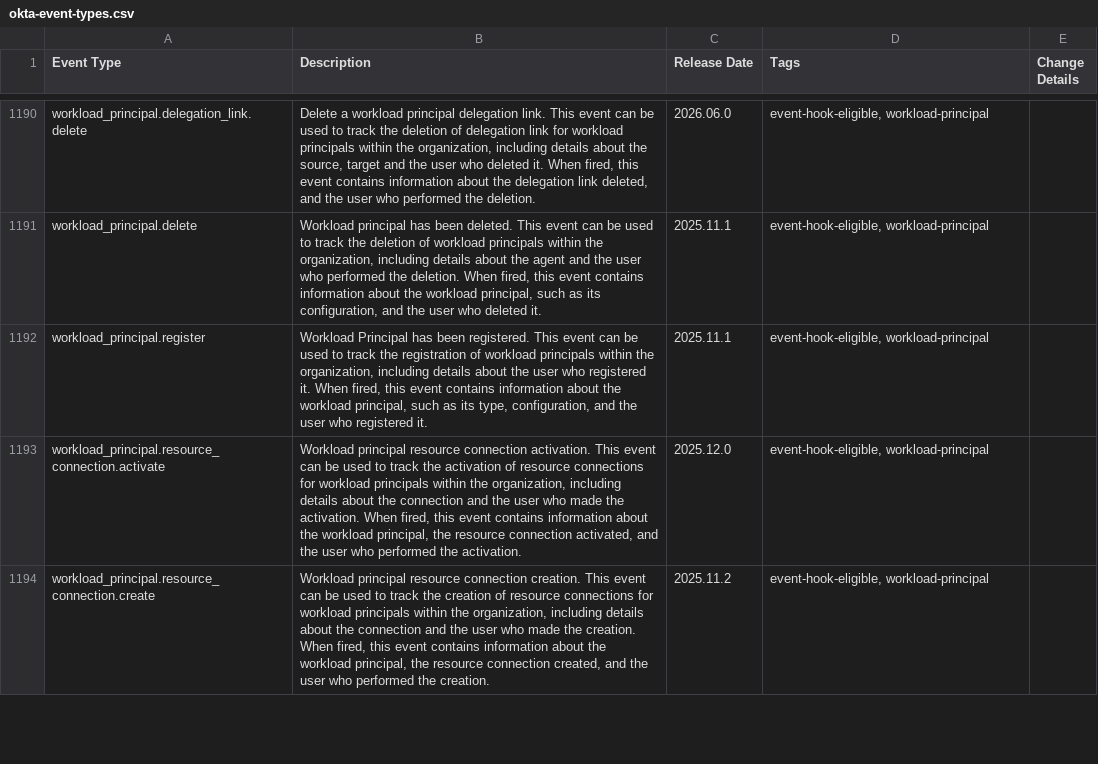
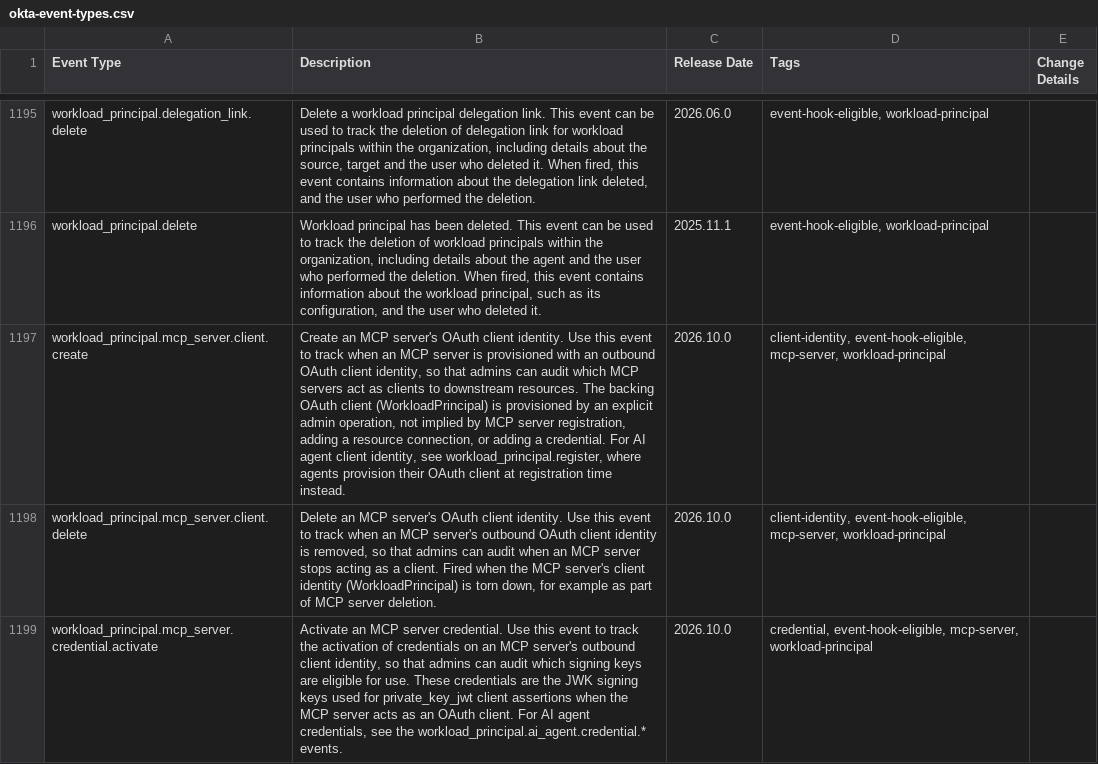
Before and after one commit to okta/okta-developer-docs, a CSV file: packages/@okta/vuepress-site/.vuepress/public/docs/okta-event-types.csv, drawn as a sheet; only a part is shown, gaps mark what is left out; the shorter side is filled out with more unchanged rows; the diff covers the shown part only; the diff names each change by its address in the sheet, - before the commit and + after, or states it on an @@ line.

Commit message:
event types

```diff
--- a/packages/@okta/vuepress-site/.vuepress/public/docs/okta-event-types.csv
+++ b/packages/@okta/vuepress-site/.vuepress/public/docs/okta-event-types.csv
+row 1197: workload_principal.mcp_server.client.create | Create an MCP server's OAuth client identity. Use this event to track when an MCP server is provisioned with an outbound OAuth client identity, so that admins can audit which MCP servers act as clients to downstream resources. The backing OAuth client (WorkloadPrincipal) is provisioned by an explicit admin operation, not implied by MCP server registration, adding a resource connection, or adding a credential. For AI agent client identity, see workload_principal.register, where agents provision their OAuth client at registration time instead. | 2026.10.0 | client-identity, event-hook-eligible, mcp-server, workload-principal
+row 1198: workload_principal.mcp_server.client.delete | Delete an MCP server's OAuth client identity. Use this event to track when an MCP server's outbound OAuth client identity is removed, so that admins can audit when an MCP server stops acting as a client. Fired when the MCP server's client identity (WorkloadPrincipal) is torn down, for example as part of MCP server deletion. | 2026.10.0 | client-identity, event-hook-eligible, mcp-server, workload-principal
+row 1199: workload_principal.mcp_server.credential.activate | Activate an MCP server credential. Use this event to track the activation of credentials on an MCP server's outbound client identity, so that admins can audit which signing keys are eligible for use. These credentials are the JWK signing keys used for private_key_jwt client assertions when the MCP server acts as an OAuth client. For AI agent credentials, see the workload_principal.ai_agent.credential.* events. | 2026.10.0 | credential, event-hook-eligible, mcp-server, workload-principal
```
Also changed, not shown: 8 added rows and 1 edited cell elsewhere in this file, 3 other files.
